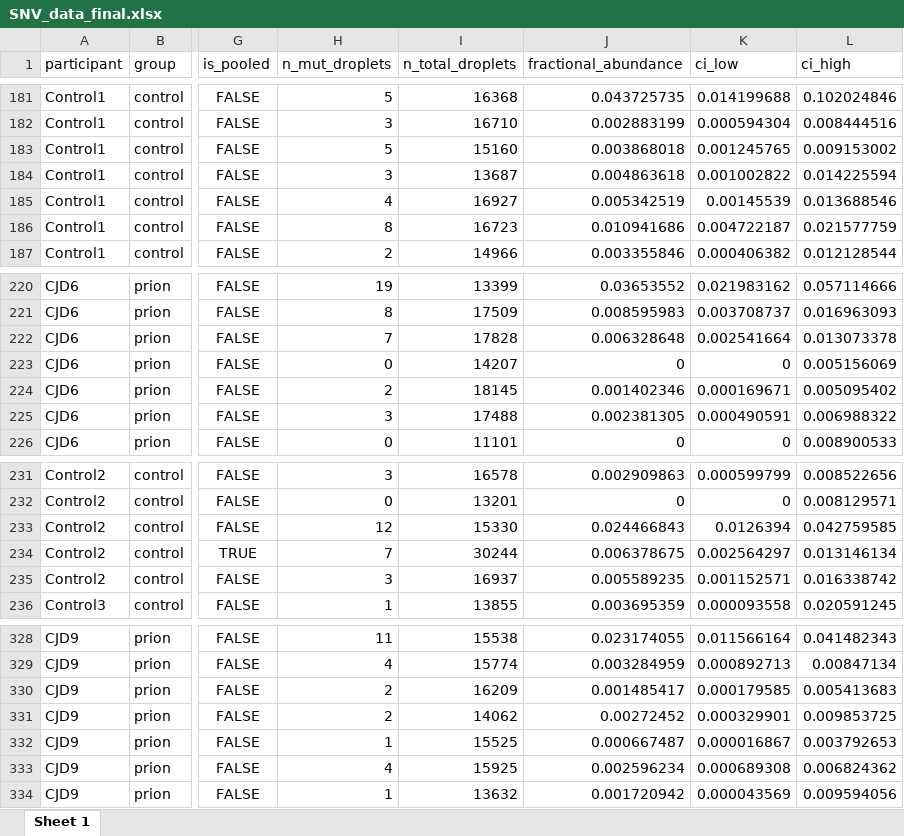
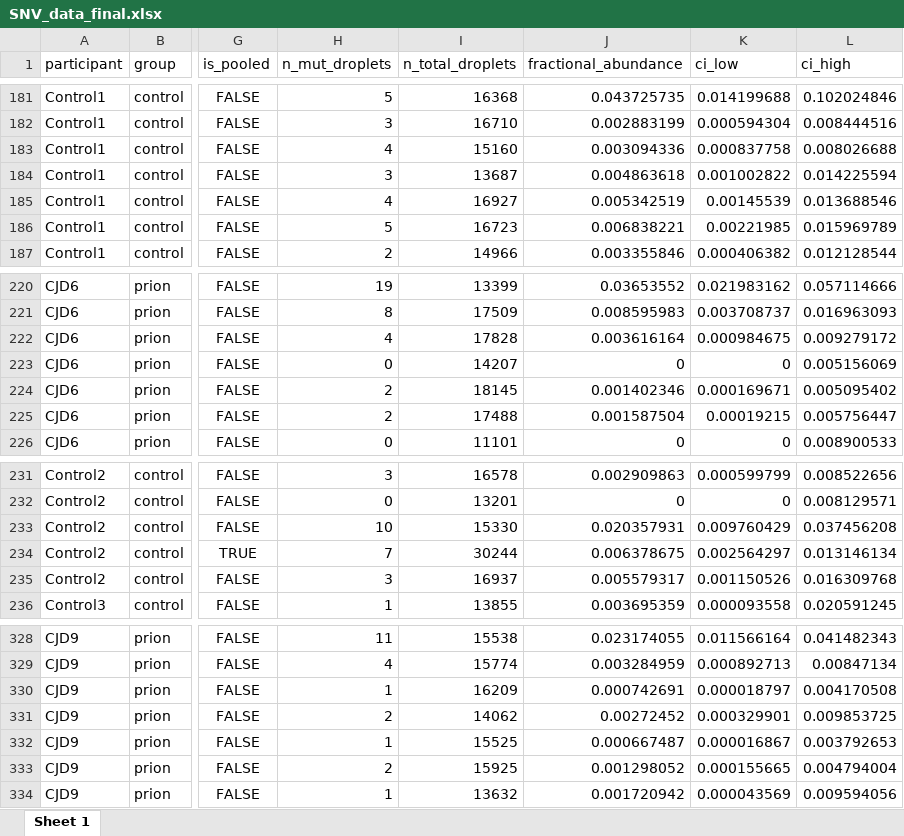
Before and after one commit to ManfrediC/prnp-somatic, an Excel workbook: results/ddPCR/SNV_data_final.xlsx, sheet Sheet 1, drawn as a sheet; only a part is shown, gaps mark what is left out; values as stored, in another font and other column widths than the file's, no borders; the diff covers the shown part only; the diff names each change by its address in the sheet, - before the commit and + after, or states it on an @@ line.

```diff
--- a/results/ddPCR/SNV_data_final.xlsx (sheet Sheet 1)
+++ b/results/ddPCR/SNV_data_final.xlsx (sheet Sheet 1)
-H183 (n_mut_droplets): 5
+H183 (n_mut_droplets): 4
-J183 (fractional_abundance): 0.003868018
+J183 (fractional_abundance): 0.003094336
-K183 (ci_low): 0.001245765
+K183 (ci_low): 0.000837758
-L183 (ci_high): 0.009153002
+L183 (ci_high): 0.008026688
-H186 (n_mut_droplets): 8
+H186 (n_mut_droplets): 5
-J186 (fractional_abundance): 0.010941686
+J186 (fractional_abundance): 0.006838221
-K186 (ci_low): 0.004722187
+K186 (ci_low): 0.00221985
-L186 (ci_high): 0.021577759
+L186 (ci_high): 0.015969789
-H222 (n_mut_droplets): 7
+H222 (n_mut_droplets): 4
-J222 (fractional_abundance): 0.006328648
+J222 (fractional_abundance): 0.003616164
-K222 (ci_low): 0.002541664
+K222 (ci_low): 0.000984675
-L222 (ci_high): 0.013073378
+L222 (ci_high): 0.009279172
-H225 (n_mut_droplets): 3
+H225 (n_mut_droplets): 2
-J225 (fractional_abundance): 0.002381305
+J225 (fractional_abundance): 0.001587504
-K225 (ci_low): 0.000490591
+K225 (ci_low): 0.00019215
-L225 (ci_high): 0.006988322
+L225 (ci_high): 0.005756447
-H233 (n_mut_droplets): 12
+H233 (n_mut_droplets): 10
-J233 (fractional_abundance): 0.024466843
+J233 (fractional_abundance): 0.020357931
-K233 (ci_low): 0.0126394
+K233 (ci_low): 0.009760429
-L233 (ci_high): 0.042759585
+L233 (ci_high): 0.037456208
-J235 (fractional_abundance): 0.005589235
+J235 (fractional_abundance): 0.005579317
-K235 (ci_low): 0.001152571
+K235 (ci_low): 0.001150526
-L235 (ci_high): 0.016338742
+L235 (ci_high): 0.016309768
-H330 (n_mut_droplets): 2
+H330 (n_mut_droplets): 1
-J330 (fractional_abundance): 0.001485417
+J330 (fractional_abundance): 0.000742691
-K330 (ci_low): 0.000179585
+K330 (ci_low): 0.000018797
-L330 (ci_high): 0.005413683
+L330 (ci_high): 0.004170508
-H333 (n_mut_droplets): 4
+H333 (n_mut_droplets): 2
-J333 (fractional_abundance): 0.002596234
+J333 (fractional_abundance): 0.001298052
-K333 (ci_low): 0.000689308
+K333 (ci_low): 0.000155665
-L333 (ci_high): 0.006824362
+L333 (ci_high): 0.004794004
```
Also changed, not shown: 43 edited cells elsewhere in this sheet, results/ddPCR/SNV_pooled_participant.xlsx, 16 other files.
